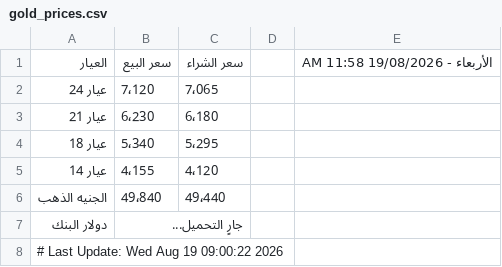
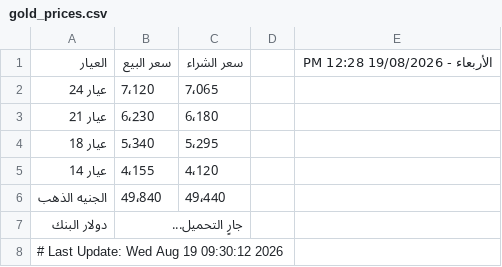
Before and after one commit to abodaapp-hash/-update_gold_prices.py, a CSV file: data/gold_prices.csv, drawn as a sheet.

```diff
--- a/data/gold_prices.csv
+++ b/data/gold_prices.csv
@@ -1,2 +1,2 @@
-العيار,سعر البيع,سعر الشراء,,الأربعاء - 19/08/2026 11:58 AM
+العيار,سعر البيع,سعر الشراء,,الأربعاء - 19/08/2026 12:28 PM
 عيار 24,7٬120,7٬065,,
@@ -7,2 +7,2 @@
 دولار البنك,جارٍ التحميل...,,,
-# Last Update: Wed Aug 19 09:00:22 2026
+# Last Update: Wed Aug 19 09:30:12 2026
```
